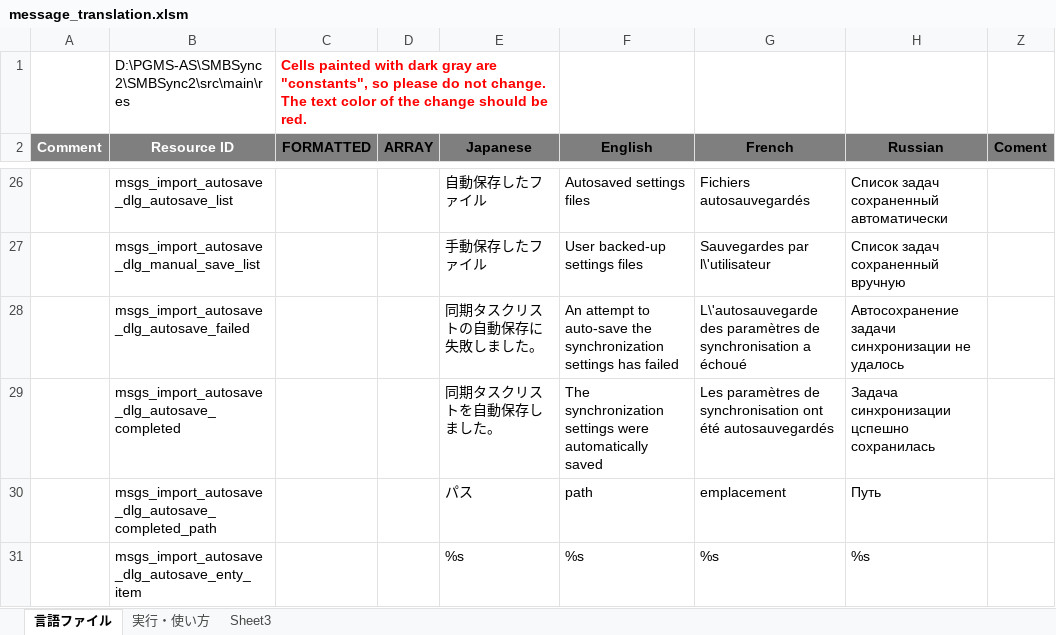
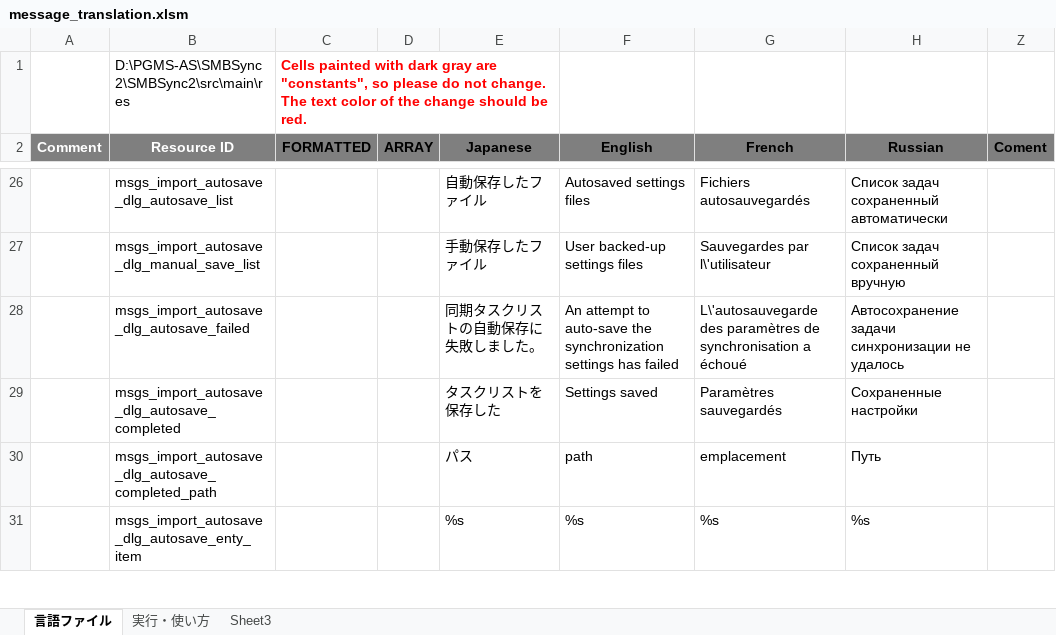
Before and after one commit to Sentaroh/SMBSync2, an Excel workbook: message_translation.xlsm, sheet 言語ファイル, drawn as a sheet; only a part is shown, gaps mark what is left out; values as stored, in another font and other column widths than the file's, no borders; charts and pictures not drawn; the diff names each change by its address in the sheet, - before the commit and + after, or states it on an @@ line.

Commit message:
Apply "Shorter App system notification when autosaving settings #171"

```diff
--- a/message_translation.xlsm (sheet 言語ファイル)
+++ b/message_translation.xlsm (sheet 言語ファイル)
-E29 (Japanese): 同期タスクリストを自動保存しました。
+E29 (Japanese): タスクリストを保存した
-F29 (English): The synchronization settings were automatically saved
+F29 (English): Settings saved
-G29 (French): Les paramètres de synchronisation ont été autosauvegardés
+G29 (French): Paramètres sauvegardés
-H29 (Russian): Задача синхронизации цспешно сохранилась
+H29 (Russian): Сохраненные настройки
```
Also changed, not shown: 5 other files.
